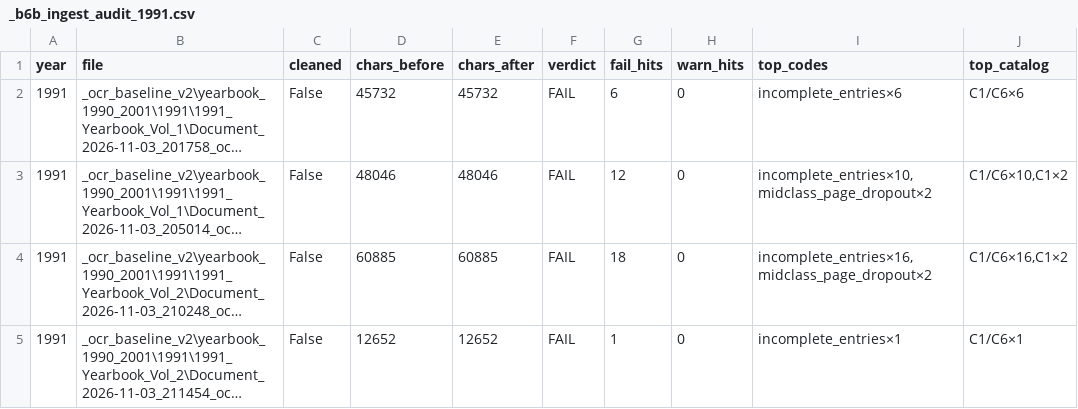
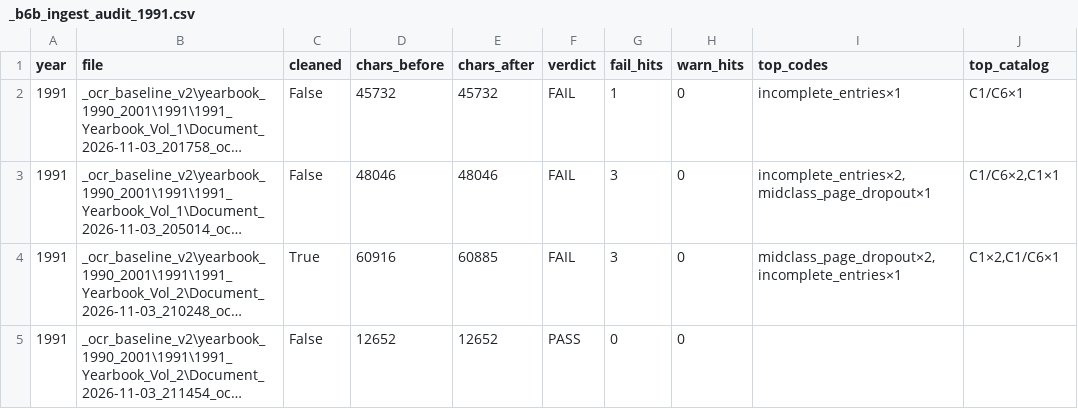
Before and after one commit to mwtorq/jrtca_results, a CSV file: _b6b_ingest_audit_1991.csv, drawn as a sheet; long unchanged cells end in …; the diff names each change by its address in the sheet, - before the commit and + after, or states it on an @@ line.

```diff
--- a/_b6b_ingest_audit_1991.csv
+++ b/_b6b_ingest_audit_1991.csv
-G2 (fail_hits): 6
+G2 (fail_hits): 1
-I2 (top_codes): incomplete_entries×6
+I2 (top_codes): incomplete_entries×1
-J2 (top_catalog): C1/C6×6
+J2 (top_catalog): C1/C6×1
-G3 (fail_hits): 12
+G3 (fail_hits): 3
-I3 (top_codes): incomplete_entries×10,midclass_page_dropout×2
+I3 (top_codes): incomplete_entries×2,midclass_page_dropout×1
-J3 (top_catalog): C1/C6×10,C1×2
+J3 (top_catalog): C1/C6×2,C1×1
-C4 (cleaned): False
+C4 (cleaned): True
-D4 (chars_before): 60885
+D4 (chars_before): 60916
-G4 (fail_hits): 18
+G4 (fail_hits): 3
-I4 (top_codes): incomplete_entries×16,midclass_page_dropout×2
+I4 (top_codes): midclass_page_dropout×2,incomplete_entries×1
-J4 (top_catalog): C1/C6×16,C1×2
+J4 (top_catalog): C1×2,C1/C6×1
-F5 (verdict): FAIL
+F5 (verdict): PASS
-G5 (fail_hits): 1
+G5 (fail_hits): 0
-I5 (top_codes): incomplete_entries×1
+I5 (top_codes): (empty)
-J5 (top_catalog): C1/C6×1
+J5 (top_catalog): (empty)
```
Also changed, not shown: _b6b_ingest_audit_1990.csv, _b6b_ingest_audit_1992.csv, 17 other files.
